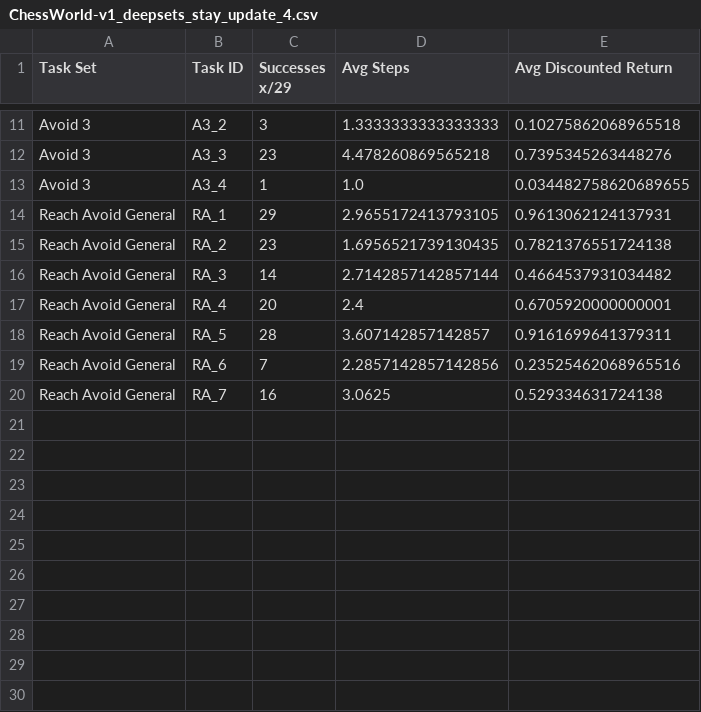
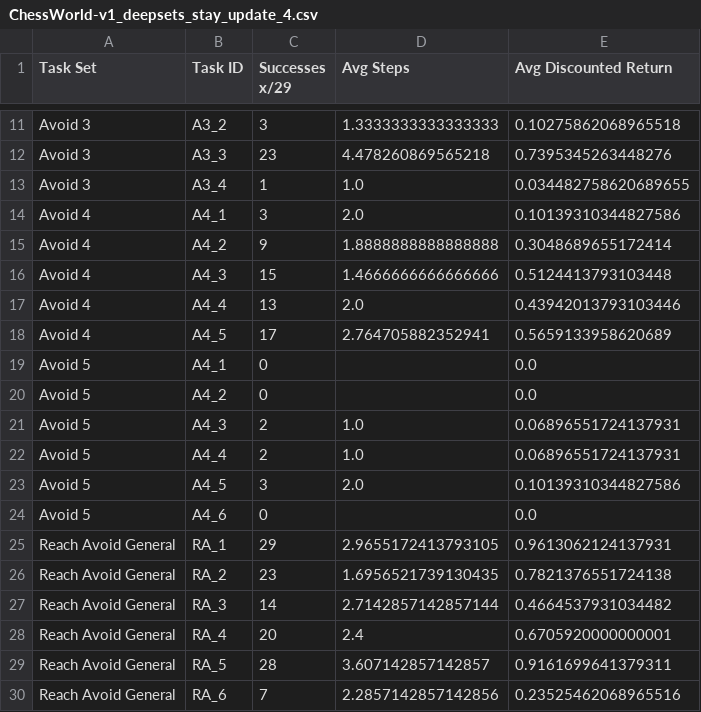
Before and after one commit to mattiagiuri/ltl_gnn, a CSV file: results_chessworld/ChessWorld-v1/ChessWorld-v1_deepsets_stay_update_4.csv, drawn as a sheet; only a part is shown, gaps mark what is left out; the shorter side is filled out with more unchanged rows.

```diff
--- a/results_chessworld/ChessWorld-v1/ChessWorld-v1_deepsets_stay_update_4.csv
+++ b/results_chessworld/ChessWorld-v1/ChessWorld-v1_deepsets_stay_update_4.csv
@@ -13,2 +13,13 @@ Avoid 3,A3_3,23,4.478260869565218,0.7395345263448276
 Avoid 3,A3_4,1,1.0,0.034482758620689655
+Avoid 4,A4_1,3,2.0,0.10139310344827586
+Avoid 4,A4_2,9,1.8888888888888888,0.3048689655172414
+Avoid 4,A4_3,15,1.4666666666666666,0.5124413793103448
+Avoid 4,A4_4,13,2.0,0.43942013793103446
+Avoid 4,A4_5,17,2.764705882352941,0.5659133958620689
+Avoid 5,A4_1,0,,0.0
+Avoid 5,A4_2,0,,0.0
+Avoid 5,A4_3,2,1.0,0.06896551724137931
+Avoid 5,A4_4,2,1.0,0.06896551724137931
+Avoid 5,A4_5,3,2.0,0.10139310344827586
+Avoid 5,A4_6,0,,0.0
 Reach Avoid General,RA_1,29,2.9655172413793105,0.9613062124137931
```
Also changed, not shown: results_chessworld/ChessWorld-v1/ChessWorld-v1_deepsets_stay_update_4_fine.csv, results_chessworld/ChessWorld-v1/ChessWorld-v1_deepsets_stay_update_4_fine_inf.csv, 36 other files.
